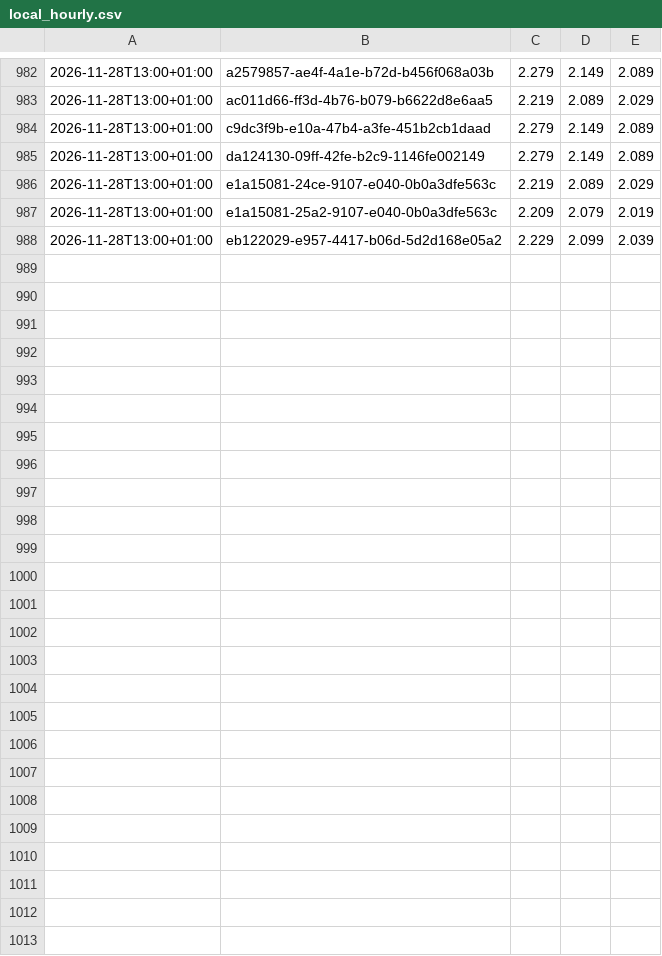
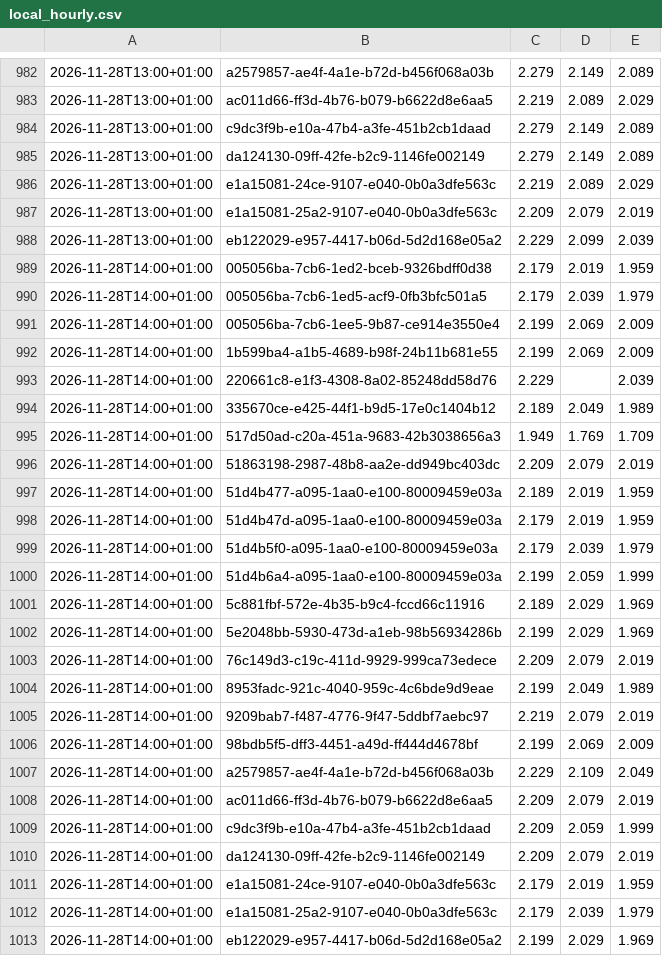
Before and after one commit to mwiemi-dotcom/diesel-tracker-berlin, a CSV file: data/local_hourly.csv, drawn as a sheet; only a part is shown, gaps mark what is left out; the diff names each change by its address in the sheet, - before the commit and + after, or states it on an @@ line.

```diff
--- a/data/local_hourly.csv
+++ b/data/local_hourly.csv
+row 989: 2026-11-28T14:00+01:00 | 005056ba-7cb6-1ed2-bceb-9326bdff0d38 | 2.179 | 2.019 | 1.959
+row 990: 2026-11-28T14:00+01:00 | 005056ba-7cb6-1ed5-acf9-0fb3bfc501a5 | 2.179 | 2.039 | 1.979
+row 991: 2026-11-28T14:00+01:00 | 005056ba-7cb6-1ee5-9b87-ce914e3550e4 | 2.199 | 2.069 | 2.009
+row 992: 2026-11-28T14:00+01:00 | 1b599ba4-a1b5-4689-b98f-24b11b681e55 | 2.199 | 2.069 | 2.009
+row 993: 2026-11-28T14:00+01:00 | 220661c8-e1f3-4308-8a02-85248dd58d76 | 2.229 |  | 2.039
+row 994: 2026-11-28T14:00+01:00 | 335670ce-e425-44f1-b9d5-17e0c1404b12 | 2.189 | 2.049 | 1.989
+row 995: 2026-11-28T14:00+01:00 | 517d50ad-c20a-451a-9683-42b3038656a3 | 1.949 | 1.769 | 1.709
+row 996: 2026-11-28T14:00+01:00 | 51863198-2987-48b8-aa2e-dd949bc403dc | 2.209 | 2.079 | 2.019
+row 997: 2026-11-28T14:00+01:00 | 51d4b477-a095-1aa0-e100-80009459e03a | 2.189 | 2.019 | 1.959
+row 998: 2026-11-28T14:00+01:00 | 51d4b47d-a095-1aa0-e100-80009459e03a | 2.179 | 2.019 | 1.959
+row 999: 2026-11-28T14:00+01:00 | 51d4b5f0-a095-1aa0-e100-80009459e03a | 2.179 | 2.039 | 1.979
+row 1000: 2026-11-28T14:00+01:00 | 51d4b6a4-a095-1aa0-e100-80009459e03a | 2.199 | 2.059 | 1.999
+row 1001: 2026-11-28T14:00+01:00 | 5c881fbf-572e-4b35-b9c4-fccd66c11916 | 2.189 | 2.029 | 1.969
+row 1002: 2026-11-28T14:00+01:00 | 5e2048bb-5930-473d-a1eb-98b56934286b | 2.199 | 2.029 | 1.969
+row 1003: 2026-11-28T14:00+01:00 | 76c149d3-c19c-411d-9929-999ca73edece | 2.209 | 2.079 | 2.019
+row 1004: 2026-11-28T14:00+01:00 | 8953fadc-921c-4040-959c-4c6bde9d9eae | 2.199 | 2.049 | 1.989
+row 1005: 2026-11-28T14:00+01:00 | 9209bab7-f487-4776-9f47-5ddbf7aebc97 | 2.219 | 2.079 | 2.019
+row 1006: 2026-11-28T14:00+01:00 | 98bdb5f5-dff3-4451-a49d-ff444d4678bf | 2.199 | 2.069 | 2.009
+row 1007: 2026-11-28T14:00+01:00 | a2579857-ae4f-4a1e-b72d-b456f068a03b | 2.229 | 2.109 | 2.049
+row 1008: 2026-11-28T14:00+01:00 | ac011d66-ff3d-4b76-b079-b6622d8e6aa5 | 2.209 | 2.079 | 2.019
+row 1009: 2026-11-28T14:00+01:00 | c9dc3f9b-e10a-47b4-a3fe-451b2cb1daad | 2.209 | 2.059 | 1.999
+row 1010: 2026-11-28T14:00+01:00 | da124130-09ff-42fe-b2c9-1146fe002149 | 2.209 | 2.079 | 2.019
+row 1011: 2026-11-28T14:00+01:00 | e1a15081-24ce-9107-e040-0b0a3dfe563c | 2.179 | 2.019 | 1.959
+row 1012: 2026-11-28T14:00+01:00 | e1a15081-25a2-9107-e040-0b0a3dfe563c | 2.179 | 2.039 | 1.979
+row 1013: 2026-11-28T14:00+01:00 | eb122029-e957-4417-b06d-5d2d168e05a2 | 2.199 | 2.029 | 1.969
```
Also changed, not shown: data/berlin_hourly.csv, 2 other files.
